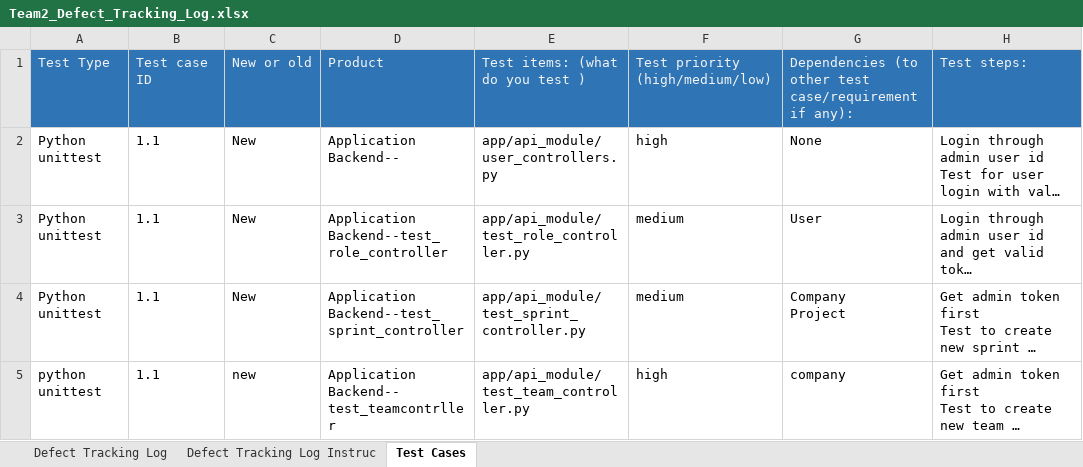
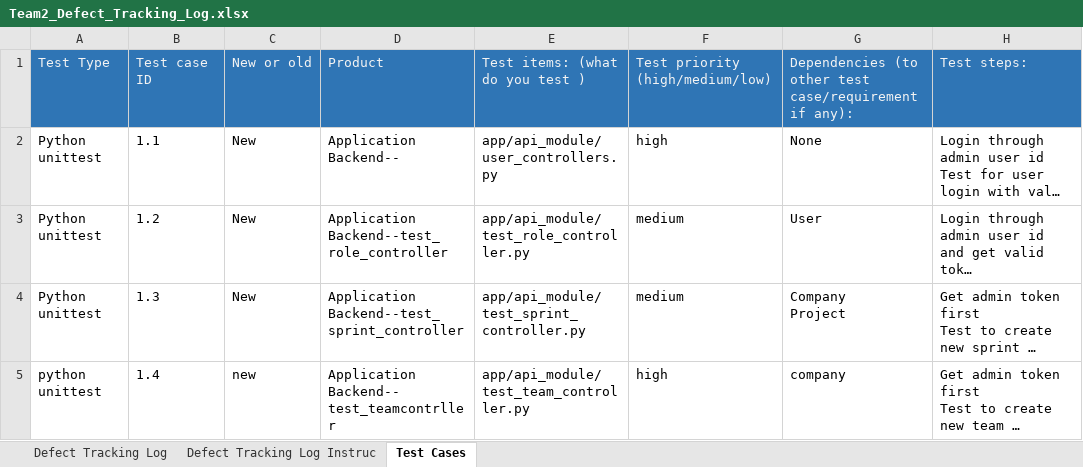
Before and after one commit to FangjiZhou/CS673-Team2, an Excel workbook: Team2_Defect_Tracking_Log.xlsx, sheet Test Cases, drawn as a sheet; only a part is shown; long unchanged cells end in …; values as stored, in another font and other column widths than the file's, no borders; charts and pictures not drawn; the diff covers the shown part only; the diff names each change by its address in the sheet, - before the commit and + after, or states it on an @@ line.

```diff
--- a/Team2_Defect_Tracking_Log.xlsx (sheet Test Cases)
+++ b/Team2_Defect_Tracking_Log.xlsx (sheet Test Cases)
-B3: 1.1
+B3: 1.2
-B4: 1.1
+B4: 1.3
-B5: 1.1
+B5: 1.4
```
Also changed, not shown: 2 added rows and 2 edited cells elsewhere in this sheet, sheet Defect Tracking Log, hidden cells, charts or pictures.
